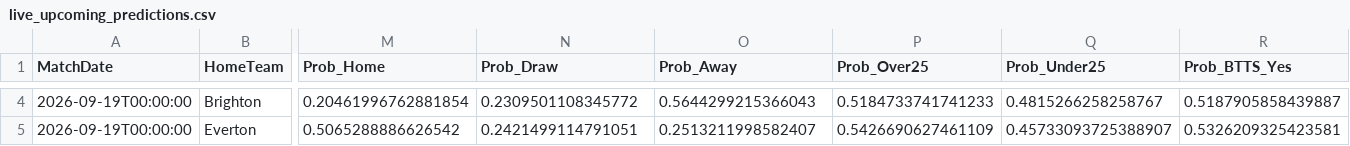
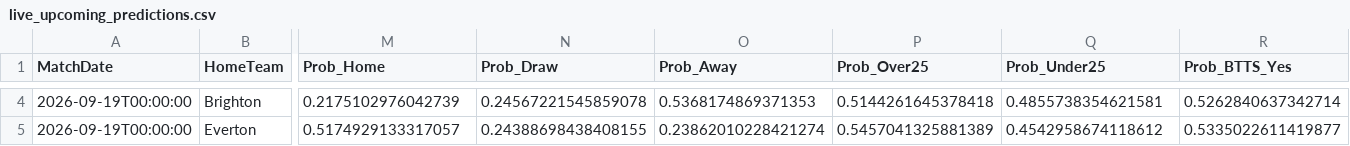
Before and after one commit to boukakos/palavoiBetPredictor, a CSV file: data/predictions/live_upcoming_predictions.csv, drawn as a sheet; only a part is shown, gaps mark what is left out; the diff covers the shown part only; the diff names each change by its address in the sheet, - before the commit and + after, or states it on an @@ line.

```diff
--- a/data/predictions/live_upcoming_predictions.csv
+++ b/data/predictions/live_upcoming_predictions.csv
-M4 (Prob_Home): 0.20461996762881854
+M4 (Prob_Home): 0.2175102976042739
-N4 (Prob_Draw): 0.2309501108345772
+N4 (Prob_Draw): 0.24567221545859078
-O4 (Prob_Away): 0.5644299215366043
+O4 (Prob_Away): 0.5368174869371353
-P4 (Prob_Over25): 0.5184733741741233
+P4 (Prob_Over25): 0.5144261645378418
-Q4 (Prob_Under25): 0.4815266258258767
+Q4 (Prob_Under25): 0.4855738354621581
-R4 (Prob_BTTS_Yes): 0.5187905858439887
+R4 (Prob_BTTS_Yes): 0.5262840637342714
-M5 (Prob_Home): 0.5065288886626542
+M5 (Prob_Home): 0.5174929133317057
-N5 (Prob_Draw): 0.2421499114791051
+N5 (Prob_Draw): 0.24388698438408155
-O5 (Prob_Away): 0.2513211998582407
+O5 (Prob_Away): 0.23862010228421274
-P5 (Prob_Over25): 0.5426690627461109
+P5 (Prob_Over25): 0.5457041325881389
-Q5 (Prob_Under25): 0.45733093725388907
+Q5 (Prob_Under25): 0.4542958674118612
-R5 (Prob_BTTS_Yes): 0.5326209325423581
+R5 (Prob_BTTS_Yes): 0.5335022611419877
```
Also changed, not shown: 110 edited cells elsewhere in this file, 6 other files.
